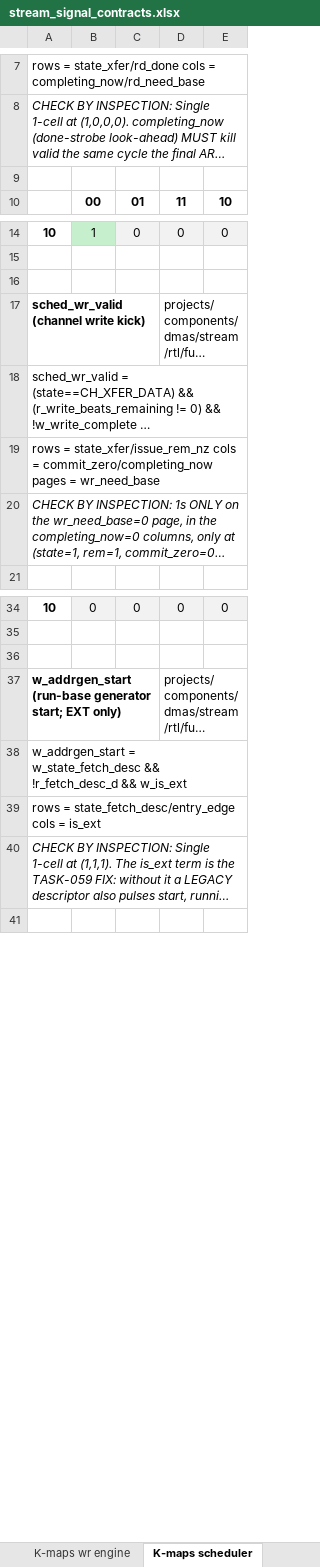
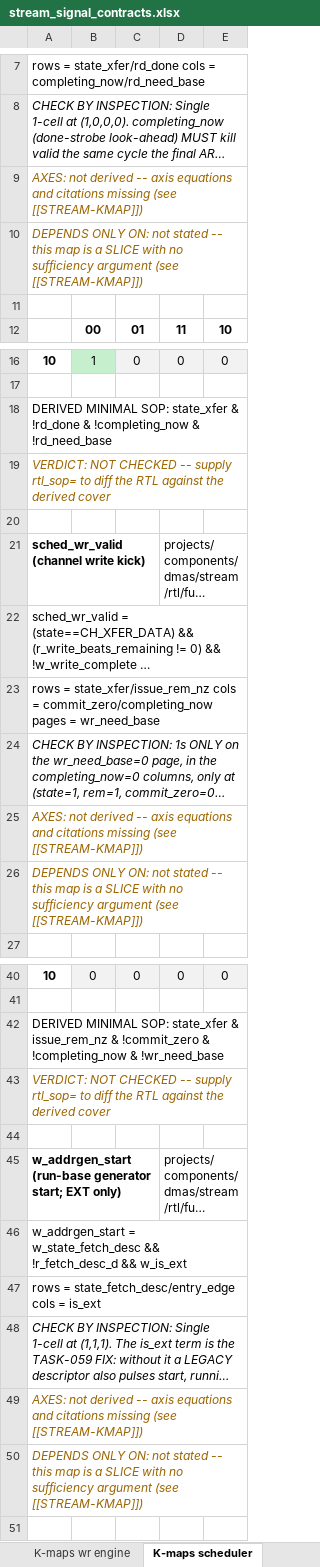
Before and after one commit to sean-galloway/RTLDesignSherpa, an Excel workbook: projects/components/dmas/stream/docs/stream_signal_contracts.xlsx, sheet K-maps scheduler, drawn as a sheet; only a part is shown, gaps mark what is left out; long unchanged cells end in …; values as stored, in another font and other column widths than the file's, no borders; the diff covers the shown part only; the diff names each change by its address in the sheet, - before the commit and + after, or states it on an @@ line.

```diff
--- a/projects/components/dmas/stream/docs/stream_signal_contracts.xlsx (sheet K-maps scheduler)
+++ b/projects/components/dmas/stream/docs/stream_signal_contracts.xlsx (sheet K-maps scheduler)
+row 9: AXES: not derived -- axis equations and citations missing (see [[STREAM-KMAP]])
+row 10: DEPENDS ONLY ON: not stated -- this map is a SLICE with no sufficiency argument (see [[STREAM-KMAP]])
+row 18: DERIVED MINIMAL SOP: state_xfer & !rd_done & !completing_now & !rd_need_base
+row 19: VERDICT: NOT CHECKED -- supply rtl_sop= to diff the RTL against the derived cover
+row 25: AXES: not derived -- axis equations and citations missing (see [[STREAM-KMAP]])
+row 26: DEPENDS ONLY ON: not stated -- this map is a SLICE with no sufficiency argument (see [[STREAM-KMAP]])
+row 42: DERIVED MINIMAL SOP: state_xfer & issue_rem_nz & !commit_zero & !completing_now & !wr_need_base
+row 43: VERDICT: NOT CHECKED -- supply rtl_sop= to diff the RTL against the derived cover
+row 49: AXES: not derived -- axis equations and citations missing (see [[STREAM-KMAP]])
+row 50: DEPENDS ONLY ON: not stated -- this map is a SLICE with no sufficiency argument (see [[STREAM-KMAP]])
```
Also changed, not shown: 26 added rows elsewhere in this sheet, sheet K-maps rd engine, sheet K-maps desc engine, sheet K-maps wr engine, sheet K-maps sram ctrl, sheet K-maps core monitors, sheet APB-CSR config, 34 other files.
